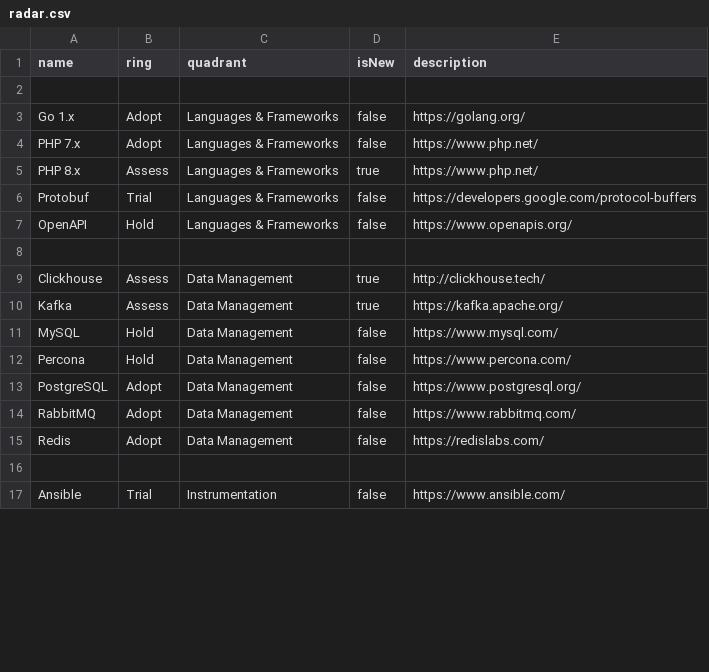
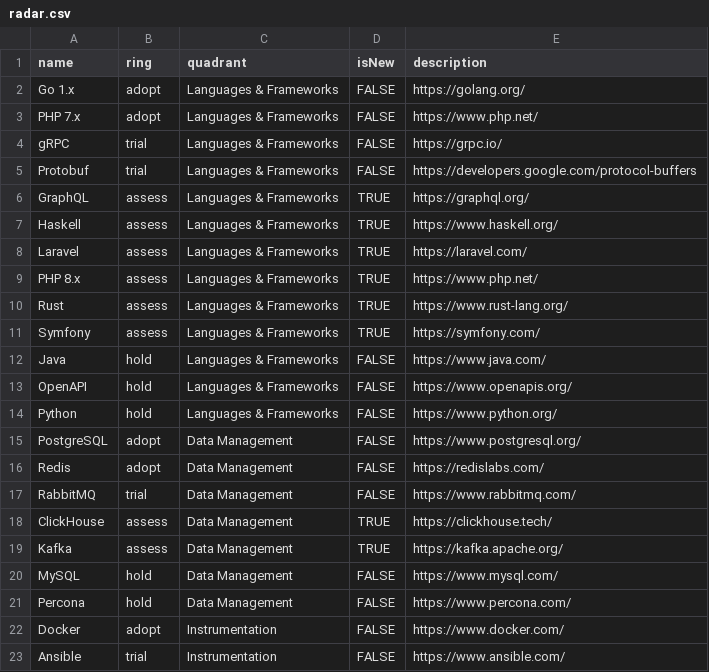
Before and after one commit to kamilsk/kamilsk, a CSV file: resume/radar.csv, drawn as a sheet; only a part is shown; the diff covers the shown part only.

Commit message:
extend tech radar

```diff
--- a/resume/radar.csv
+++ b/resume/radar.csv
@@ -1,17 +1,23 @@
 name,ring,quadrant,isNew,description
-
-Go 1.x,Adopt,Languages & Frameworks,false,https://golang.org/
-PHP 7.x,Adopt,Languages & Frameworks,false,https://www.php.net/
-PHP 8.x,Assess,Languages & Frameworks,true,https://www.php.net/
-Protobuf,Trial,Languages & Frameworks,false,https://developers.google.com/protocol-buffers
-OpenAPI,Hold,Languages & Frameworks,false,https://www.openapis.org/
-
-Clickhouse,Assess,Data Management,true,http://clickhouse.tech/
-Kafka,Assess,Data Management,true,https://kafka.apache.org/
-MySQL,Hold,Data Management,false,https://www.mysql.com/
-Percona,Hold,Data Management,false,https://www.percona.com/
-PostgreSQL,Adopt,Data Management,false,https://www.postgresql.org/
-RabbitMQ,Adopt,Data Management,false,https://www.rabbitmq.com/
-Redis,Adopt,Data Management,false,https://redislabs.com/
-
-Ansible,Trial,Instrumentation,false,https://www.ansible.com/
+Go 1.x,adopt,Languages & Frameworks,FALSE,https://golang.org/
+PHP 7.x,adopt,Languages & Frameworks,FALSE,https://www.php.net/
+gRPC,trial,Languages & Frameworks,FALSE,https://grpc.io/
+Protobuf,trial,Languages & Frameworks,FALSE,https://developers.google.com/protocol-buffers
+GraphQL,assess,Languages & Frameworks,TRUE,https://graphql.org/
+Haskell,assess,Languages & Frameworks,TRUE,https://www.haskell.org/
+Laravel,assess,Languages & Frameworks,TRUE,https://laravel.com/
+PHP 8.x,assess,Languages & Frameworks,TRUE,https://www.php.net/
+Rust,assess,Languages & Frameworks,TRUE,https://www.rust-lang.org/
+Symfony,assess,Languages & Frameworks,TRUE,https://symfony.com/
+Java,hold,Languages & Frameworks,FALSE,https://www.java.com/
+OpenAPI,hold,Languages & Frameworks,FALSE,https://www.openapis.org/
+Python,hold,Languages & Frameworks,FALSE,https://www.python.org/
+PostgreSQL,adopt,Data Management,FALSE,https://www.postgresql.org/
+Redis,adopt,Data Management,FALSE,https://redislabs.com/
+RabbitMQ,trial,Data Management,FALSE,https://www.rabbitmq.com/
+ClickHouse,assess,Data Management,TRUE,https://clickhouse.tech/
+Kafka,assess,Data Management,TRUE,https://kafka.apache.org/
+MySQL,hold,Data Management,FALSE,https://www.mysql.com/
+Percona,hold,Data Management,FALSE,https://www.percona.com/
+Docker,adopt,Instrumentation,FALSE,https://www.docker.com/
+Ansible,trial,Instrumentation,FALSE,https://www.ansible.com/
```
Also changed, not shown: 15 added rows, 1 removed row and 9 edited cells elsewhere in this file, 1 other file.
